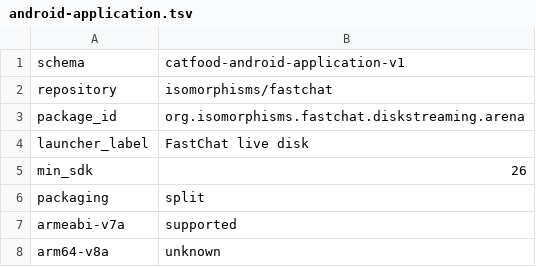
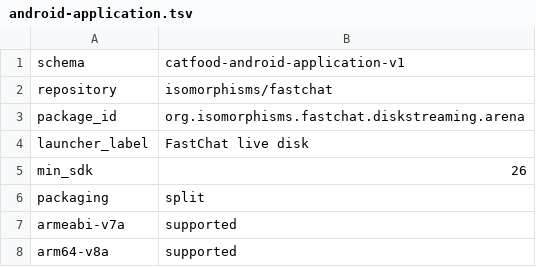
Before and after one commit to isomorphisms/fastchat, a TSV file: ci/android-application.tsv, drawn as a sheet.

```diff
--- a/ci/android-application.tsv
+++ b/ci/android-application.tsv
@@ -7,2 +7,2 @@ packaging	split
 armeabi-v7a	supported
-arm64-v8a	unknown
+arm64-v8a	supported
```
Also changed, not shown: 10 other files.
